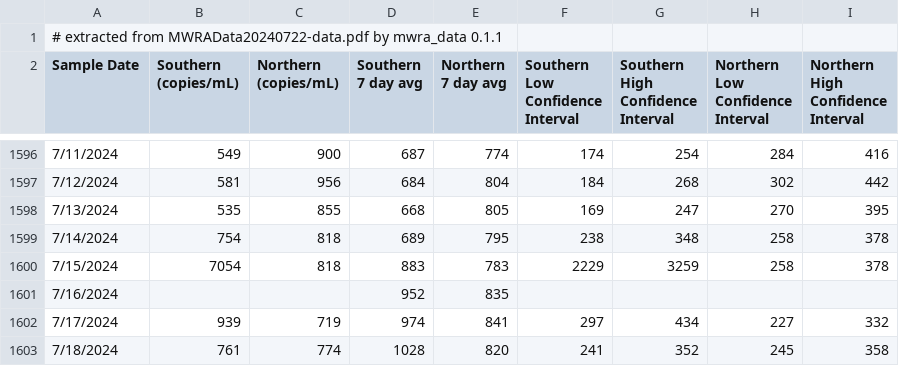
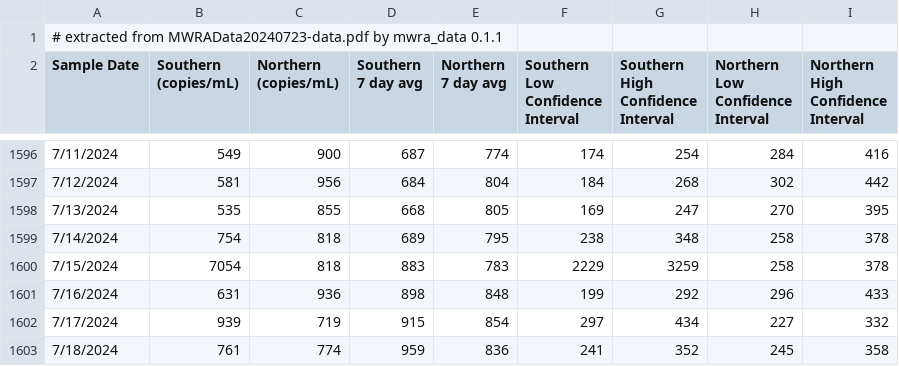
Before and after one commit to bensteinberg/mwra-biobot, a CSV file: mwra-biobot.csv, drawn as a sheet; only a part is shown, gaps mark what is left out.

Commit message:
Update from MWRAData20240723-data.pdf

```diff
--- a/mwra-biobot.csv
+++ b/mwra-biobot.csv
@@ -1,2 +1,2 @@
-# extracted from MWRAData20240722-data.pdf by mwra_data 0.1.1
+# extracted from MWRAData20240723-data.pdf by mwra_data 0.1.1
 Sample Date,"Southern
@@ -1612,4 +1612,4 @@ Interval"
 7/15/2024,7054,818,883,783,2229,3259,258,378
-7/16/2024,,,952,835,,,,
-7/17/2024,939,719,974,841,297,434,227,332
-7/18/2024,761,774,1028,820,241,352,245,358
+7/16/2024,631,936,898,848,199,292,296,433
+7/17/2024,939,719,915,854,297,434,227,332
+7/18/2024,761,774,959,836,241,352,245,358
```
Also changed, not shown: mwra-biobot-tidied.csv, 1 other file.
